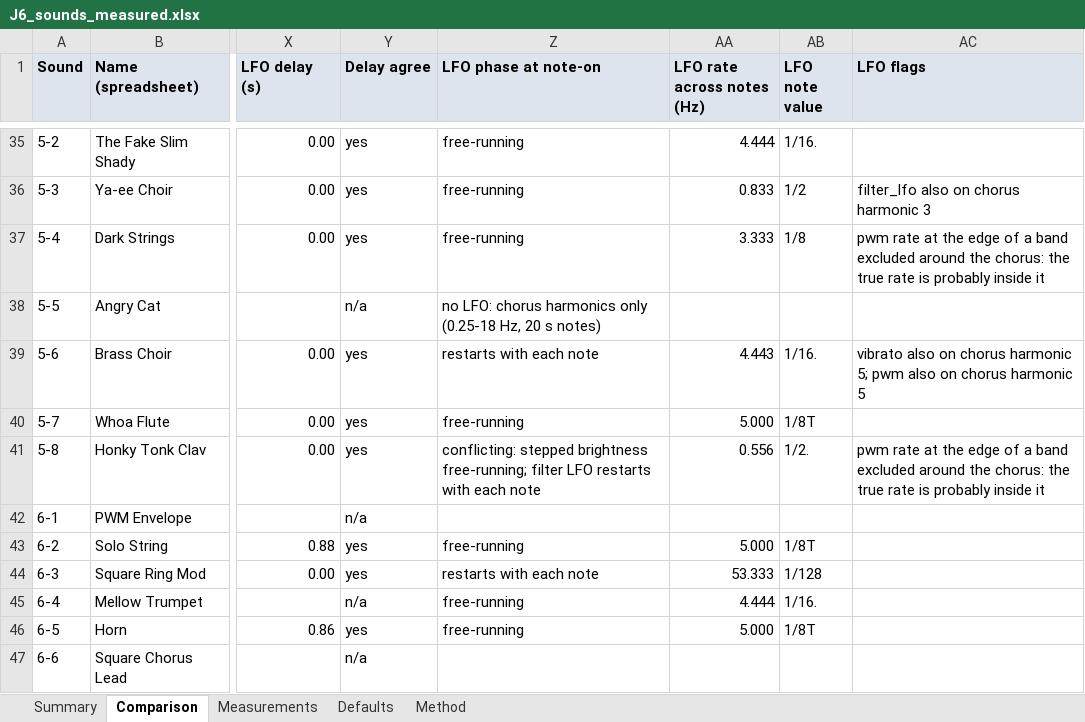
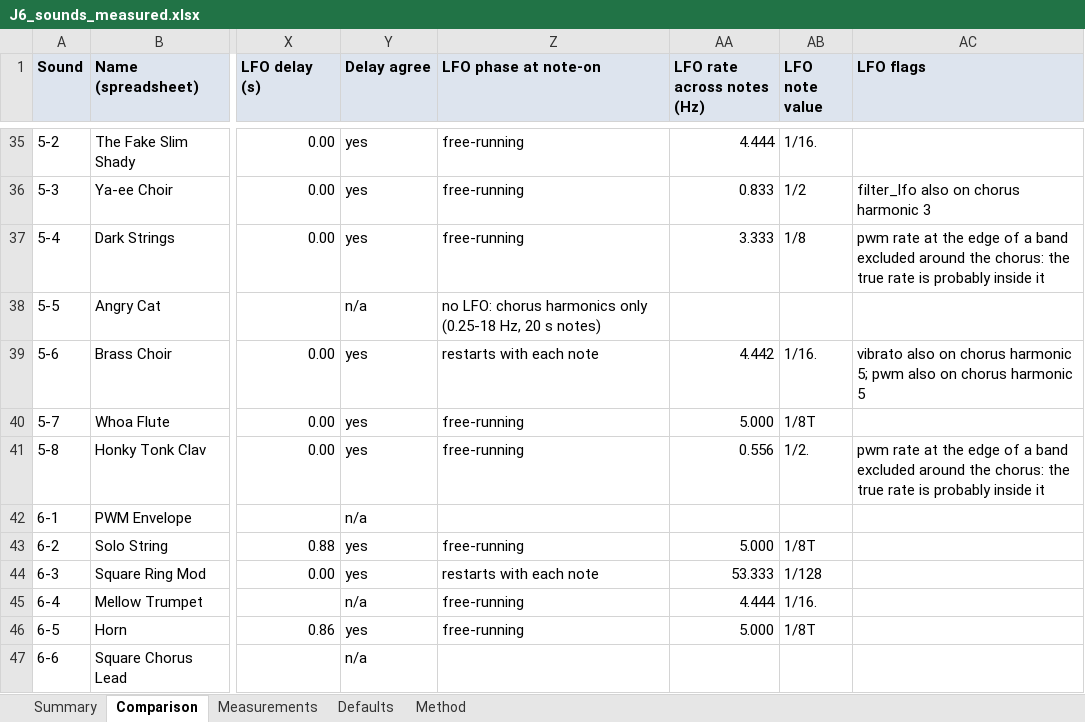
Before and after one commit to liotier/RolandStuff, an Excel workbook: J-6/results/J6_sounds_measured.xlsx, sheet Comparison, drawn as a sheet; only a part is shown, gaps mark what is left out; values as stored, in another font and other column widths than the file's, no borders; the diff names each change by its address in the sheet, - before the commit and + after, or states it on an @@ line.

```diff
--- a/J-6/results/J6_sounds_measured.xlsx (sheet Comparison)
+++ b/J-6/results/J6_sounds_measured.xlsx (sheet Comparison)
-AA39 (LFO rate across notes (Hz)): 4.443
+AA39 (LFO rate across notes (Hz)): 4.442
-Z41 (LFO phase at note-on): conflicting: stepped brightness free-running; filter LFO restarts with each note
+Z41 (LFO phase at note-on): free-running
```
Also changed, not shown: sheet Method, 4 other files.
